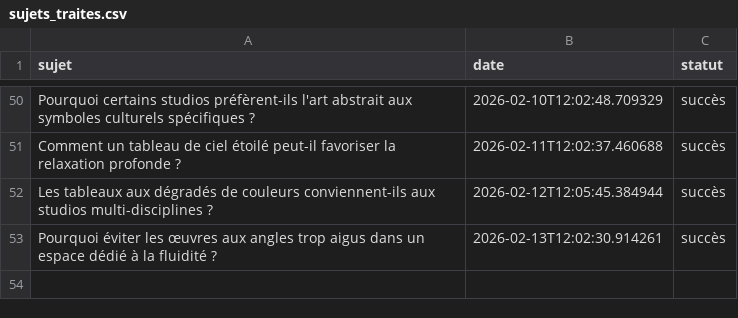
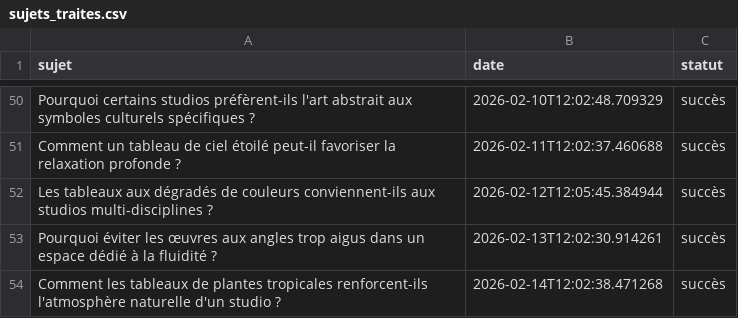
Before and after one commit to Metalosmose21/Yoga-1, a CSV file: sujets_traites.csv, drawn as a sheet; only a part is shown, gaps mark what is left out.

```diff
--- a/sujets_traites.csv
+++ b/sujets_traites.csv
@@ -53 +53,2 @@ Les tableaux aux dégradés de couleurs conviennent-ils aux studios multi-discip
 Pourquoi éviter les œuvres aux angles trop aigus dans un espace dédié à la fluidité ?,2026-02-13T12:02:30.914261,succès
+Comment les tableaux de plantes tropicales renforcent-ils l'atmosphère naturelle d'un studio ?,2026-02-14T12:02:38.471268,succès
```
Also changed, not shown: sujets.csv.
